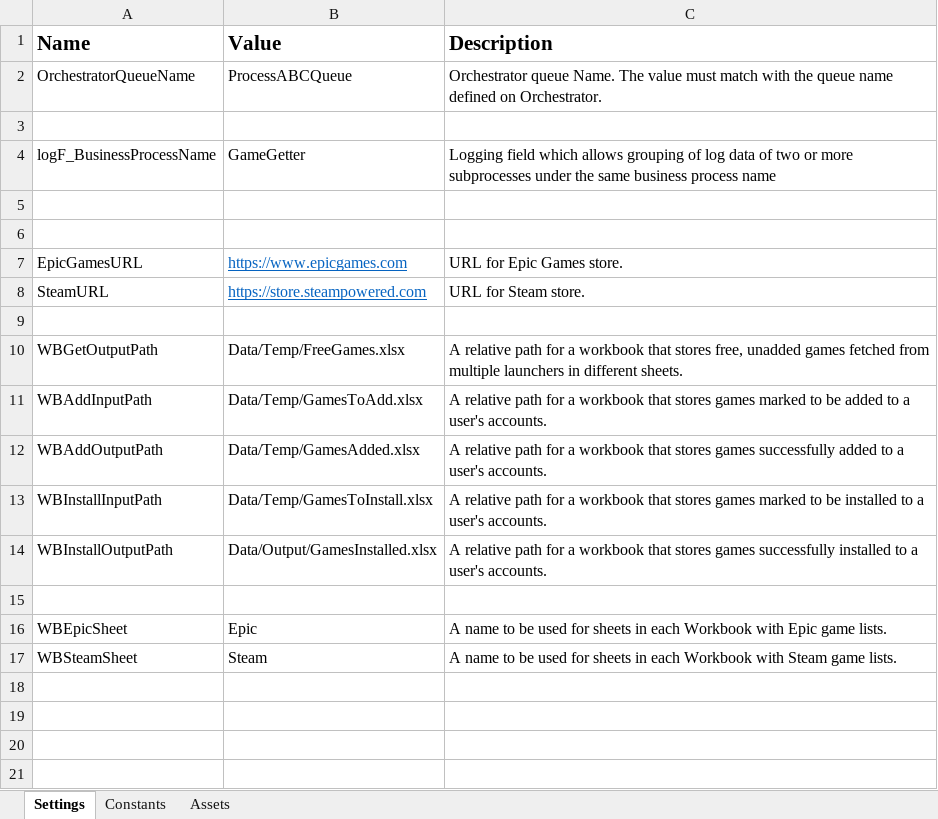
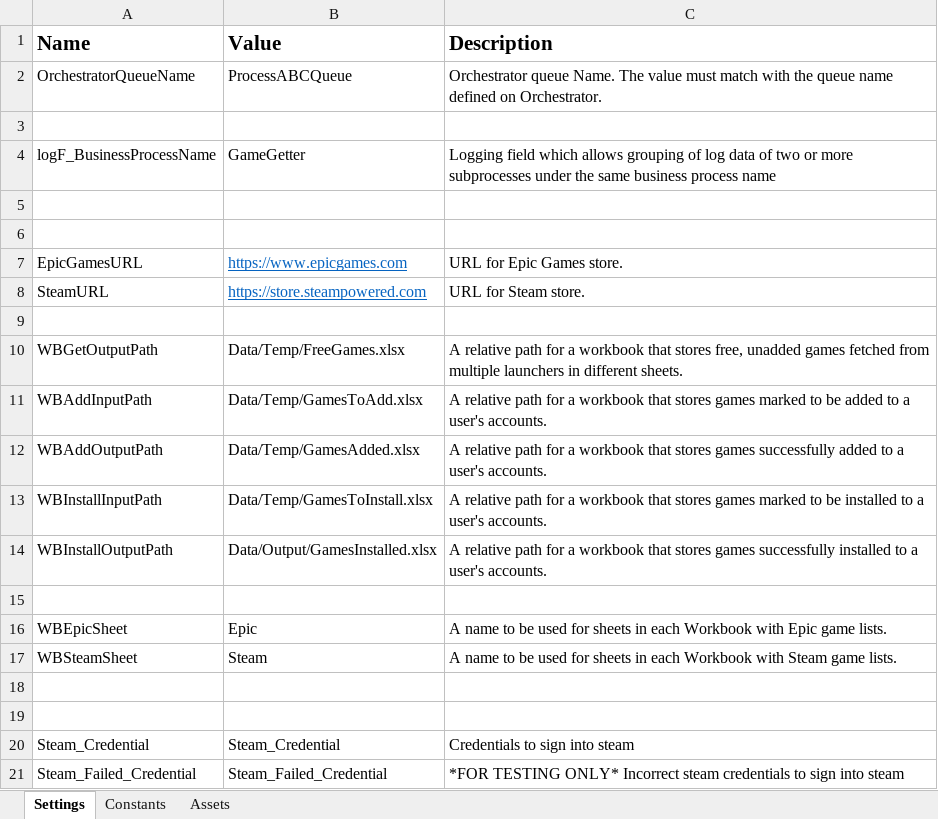
Before and after one commit to 201019-UiPath/Team3-P2, an Excel workbook: GameGetter/Data/Config.xlsx, sheet Settings, drawn as a sheet; values as stored, in another font and other column widths than the file's, no borders; the diff names each change by its address in the sheet, - before the commit and + after, or states it on an @@ line.

Commit message:
Moved SteamAddProject and nested workflows in main project

```diff
--- a/GameGetter/Data/Config.xlsx (sheet Settings)
+++ b/GameGetter/Data/Config.xlsx (sheet Settings)
+row 18: (empty)
+row 19: (empty)
+row 20: Steam_Credential | Steam_Credential | Credentials to sign into steam
+row 21: Steam_Failed_Credential | Steam_Failed_Credential | *FOR TESTING ONLY* Incorrect steam credentials to sign into steam
```
Also changed, not shown: sheet Assets, 25 other files.
